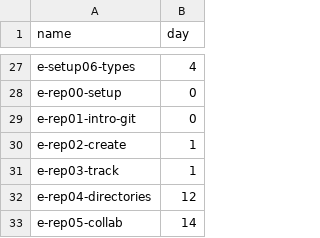
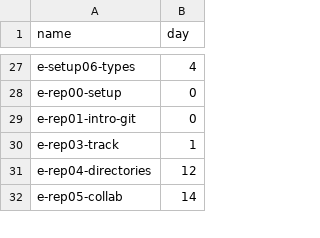
Before and after one commit to zdelrosario/data-science-curriculum, a CSV file: scripts/schedule.csv, drawn as a sheet; only a part is shown, gaps mark what is left out.

```diff
--- a/scripts/schedule.csv
+++ b/scripts/schedule.csv
@@ -29,3 +29,2 @@ e-rep00-setup,0
 e-rep01-intro-git,0
-e-rep02-create,1
 e-rep03-track,1
```
Also changed, not shown: 1 other file.
